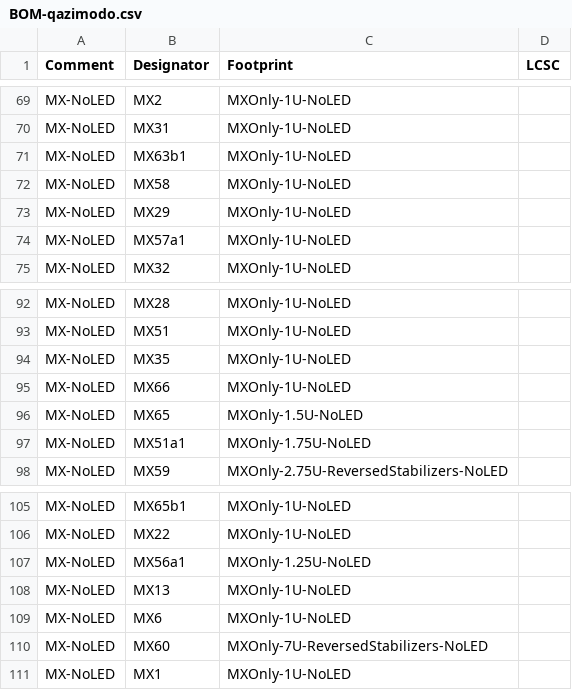
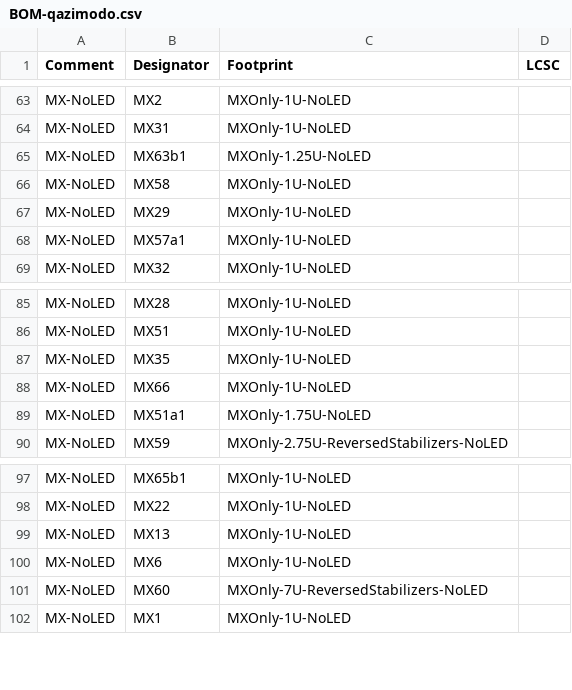
Before and after one commit to calvin-mcd/qazimodo-60, a CSV file: Production/BOM-qazimodo.csv, drawn as a sheet; only a part is shown, gaps mark what is left out; the diff covers the shown part only.

```diff
--- a/Production/BOM-qazimodo.csv
+++ b/Production/BOM-qazimodo.csv
@@ -70,3 +64,3 @@ MX-NoLED,MX2,MXOnly-1U-NoLED,
 MX-NoLED,MX31,MXOnly-1U-NoLED,
-MX-NoLED,MX63b1,MXOnly-1U-NoLED,
+MX-NoLED,MX63b1,MXOnly-1.25U-NoLED,
 MX-NoLED,MX58,MXOnly-1U-NoLED,
@@ -95,3 +88,2 @@ MX-NoLED,MX35,MXOnly-1U-NoLED,
 MX-NoLED,MX66,MXOnly-1U-NoLED,
-MX-NoLED,MX65,MXOnly-1.5U-NoLED,
 MX-NoLED,MX51a1,MXOnly-1.75U-NoLED,
@@ -106,3 +98,2 @@ MX-NoLED,MX65b1,MXOnly-1U-NoLED,
 MX-NoLED,MX22,MXOnly-1U-NoLED,
-MX-NoLED,MX56a1,MXOnly-1.25U-NoLED,
 MX-NoLED,MX13,MXOnly-1U-NoLED,
```
Also changed, not shown: 1 added row and 8 removed rows elsewhere in this file, Production/CPL-qazimodo.csv, Project/jlcpcb/production_files/BOM-qazimodo.csv, 42 other files.
